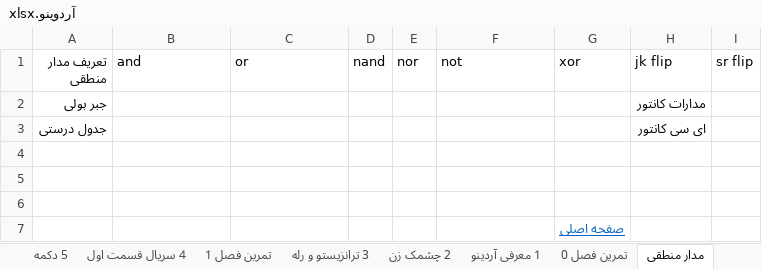
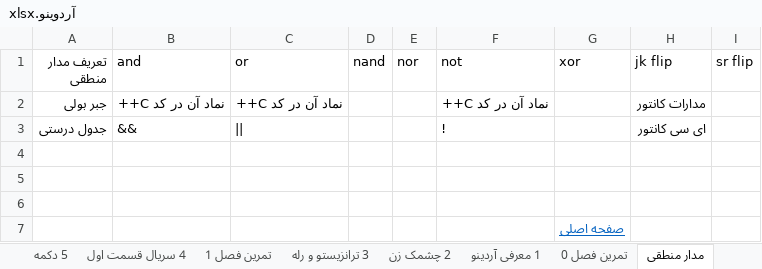
Before and after one commit to malekzahedi/arduinotadris, an Excel workbook: چارت آموزشی/آردوینو.xlsx, sheet مدار منطقی, drawn as a sheet; values as stored, in another font and other column widths than the file's, no borders; the diff names each change by its address in the sheet, - before the commit and + after, or states it on an @@ line.

```diff
--- a/چارت آموزشی/آردوینو.xlsx (sheet مدار منطقی)
+++ b/چارت آموزشی/آردوینو.xlsx (sheet مدار منطقی)
-B2 (and): (empty)
+B2 (and): نماد آن در کد C++
-C2 (or): (empty)
+C2 (or): نماد آن در کد C++
-F2 (not): (empty)
+F2 (not): نماد آن در کد C++
-B3 (and): (empty)
+B3 (and): &&
-C3 (or): (empty)
+C3 (or): ||
-F3 (not): (empty)
+F3 (not): !
```
Also changed, not shown: 1 other file.
